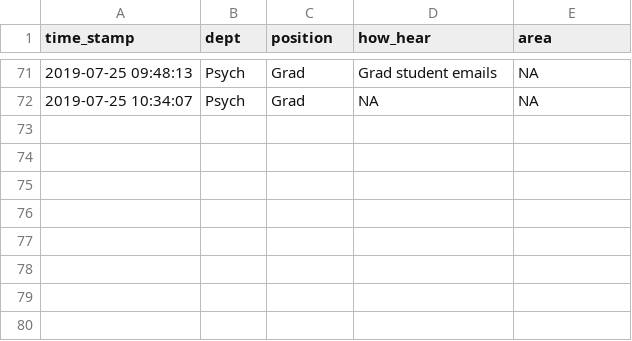
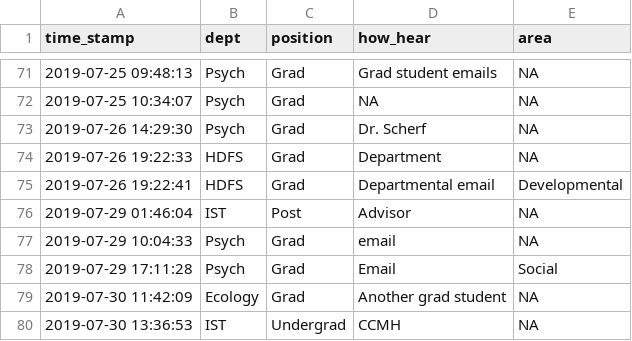
Before and after one commit to psu-psychology/r-bootcamp-2019, a CSV file: data/csv/registrants.csv, drawn as a sheet; only a part is shown, gaps mark what is left out.

Commit message:
Check registration data (and fix workflow)

```diff
--- a/data/csv/registrants.csv
+++ b/data/csv/registrants.csv
@@ -72 +72,9 @@
 2019-07-25 10:34:07,"Psych","Grad",NA,NA
+2019-07-26 14:29:30,"Psych","Grad","Dr. Scherf",NA
+2019-07-26 19:22:33,"HDFS","Grad","Department",NA
+2019-07-26 19:22:41,"HDFS","Grad","Departmental email","Developmental"
+2019-07-29 01:46:04,"IST","Post","Advisor",NA
+2019-07-29 10:04:33,"Psych","Grad","email",NA
+2019-07-29 17:11:28,"Psych","Grad","Email","Social"
+2019-07-30 11:42:09,"Ecology","Grad","Another grad student",NA
+2019-07-30 13:36:53,"IST","Undergrad","CCMH",NA
```
Also changed, not shown: data/csv/survey_raw.csv, docs/data/csv/registrants.csv, 17 other files.
